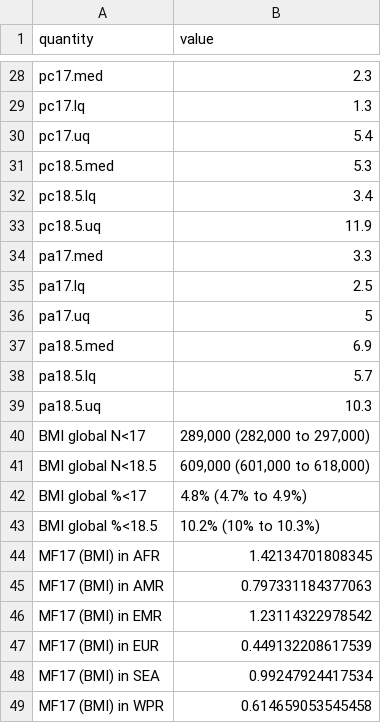
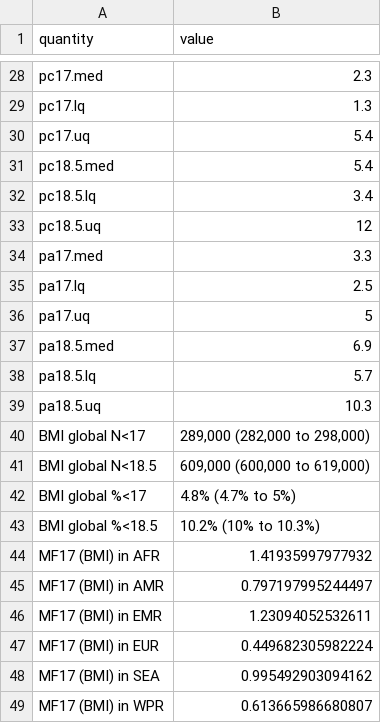
Before and after one commit to petedodd/bmitb, a CSV file: output/outstats.csv, drawn as a sheet; only a part is shown, gaps mark what is left out; the diff covers the shown part only.

```diff
--- a/output/outstats.csv
+++ b/output/outstats.csv
@@ -30,5 +30,5 @@ pc17.lq,1.3
 pc17.uq,5.4
-pc18.5.med,5.3
+pc18.5.med,5.4
 pc18.5.lq,3.4
-pc18.5.uq,11.9
+pc18.5.uq,12
 pa17.med,3.3
@@ -39,11 +39,11 @@ pa18.5.lq,5.7
 pa18.5.uq,10.3
-BMI global N<17,"289,000 (282,000 to 297,000)"
-BMI global N<18.5,"609,000 (601,000 to 618,000)"
-BMI global %<17,4.8% (4.7% to 4.9%)
+BMI global N<17,"289,000 (282,000 to 298,000)"
+BMI global N<18.5,"609,000 (600,000 to 619,000)"
+BMI global %<17,4.8% (4.7% to 5%)
 BMI global %<18.5,10.2% (10% to 10.3%)
-MF17 (BMI) in AFR,1.42134701808345
-MF17 (BMI) in AMR,0.797331184377063
-MF17 (BMI) in EMR,1.23114322978542
-MF17 (BMI) in EUR,0.449132208617539
-MF17 (BMI) in SEA,0.99247924417534
-MF17 (BMI) in WPR,0.614659053545458
+MF17 (BMI) in AFR,1.41935997977932
+MF17 (BMI) in AMR,0.797197995244497
+MF17 (BMI) in EMR,1.23094052532611
+MF17 (BMI) in EUR,0.449682305982224
+MF17 (BMI) in SEA,0.995492903094162
+MF17 (BMI) in WPR,0.613665986680807
```
Also changed, not shown: 13 added rows, 13 removed rows and 8 edited cells elsewhere in this file, output/all_country_reductions.csv, output/gt25pc.csv, 2 other files.
